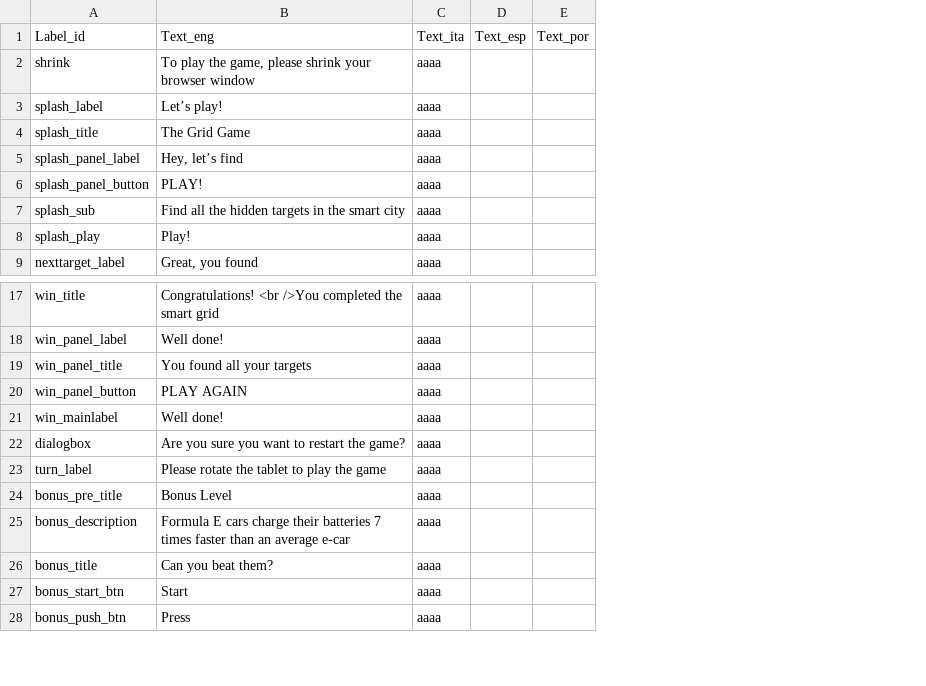
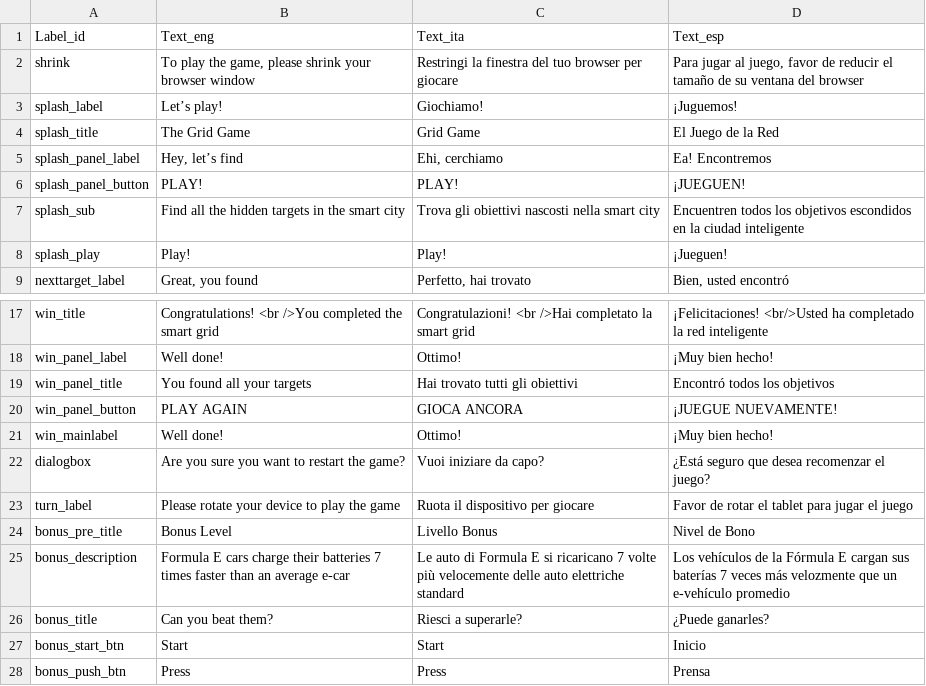
Before and after one commit to todotoit/ENELFEDeploy-Staging, a CSV file: game/assets/labels.csv, drawn as a sheet; only a part is shown, gaps mark what is left out; removed rows and columns are numbered as before the commit, all else as after; the diff names each change by its address in the sheet, - before the commit and + after, or states it on an @@ line.

```diff
--- a/game/assets/labels.csv
+++ b/game/assets/labels.csv
-column C (Text_ita), rows 2-9: all aaaa; rows 17-28: all aaaa
-column D (Text_esp), empty
-column E (Text_por), empty
+column C (Text_ita), rows 2-9: Restringi la finestra del tuo browser per giocare | Giochiamo! | Grid Game | Ehi, cerchiamo | PLAY! | Trova gli obiettivi nascosti nella smart city | Play! | Perfetto, hai trovato; rows 17-28: Congratulazioni! <br />Hai completato la smart grid | Ottimo! | Hai trovato tutti gli obiettivi | GIOCA ANCORA | Ottimo! | Vuoi iniziare da capo? | Ruota il dispositivo per giocare | Livello Bonus | Le auto di Formula E si ricaricano 7 volte più velocemente delle auto elettriche standard | Riesci a superarle? | Start | Press
+column D (Text_esp), rows 2-9: Para jugar al juego, favor de reducir el tamaño de su ventana del browser | ¡Juguemos! | El Juego de la Red | Ea! Encontremos | ¡JUEGUEN! | Encuentren todos los objetivos escondidos en la ciudad inteligente | ¡Jueguen! | Bien, usted encontró; rows 17-28: ¡Felicitaciones! <br/>Usted ha completado la red inteligente | ¡Muy bien hecho! | Encontró todos los objetivos | ¡JUEGUE NUEVAMENTE! | ¡Muy bien hecho! | ¿Está seguro que desea recomenzar el juego? | Favor de rotar el tablet para jugar el juego | Nivel de Bono | Los vehículos de la Fórmula E cargan sus baterías 7 veces más velozmente que un e-vehículo promedio | ¿Puede ganarles? | Inicio | Prensa
-B23 (Text_eng): Please rotate the tablet to play the game
+B23 (Text_eng): Please rotate your device to play the game
```
Also changed, not shown: 20 other files.
